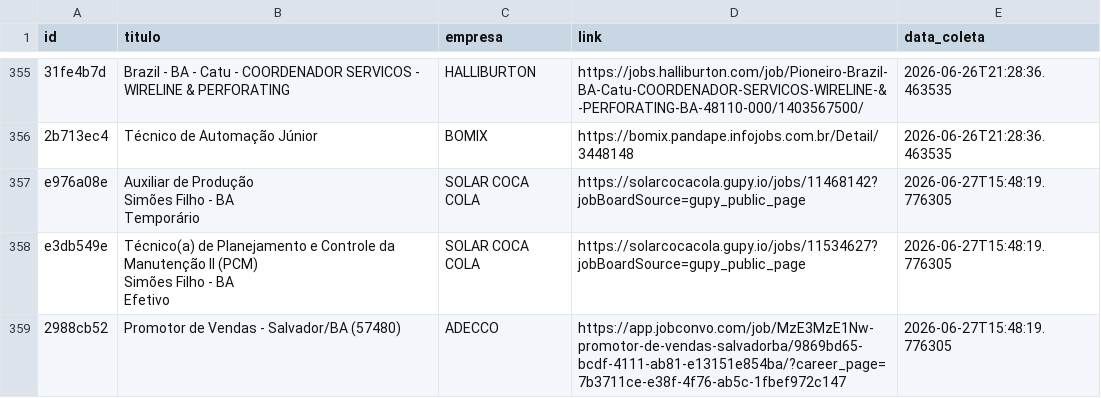
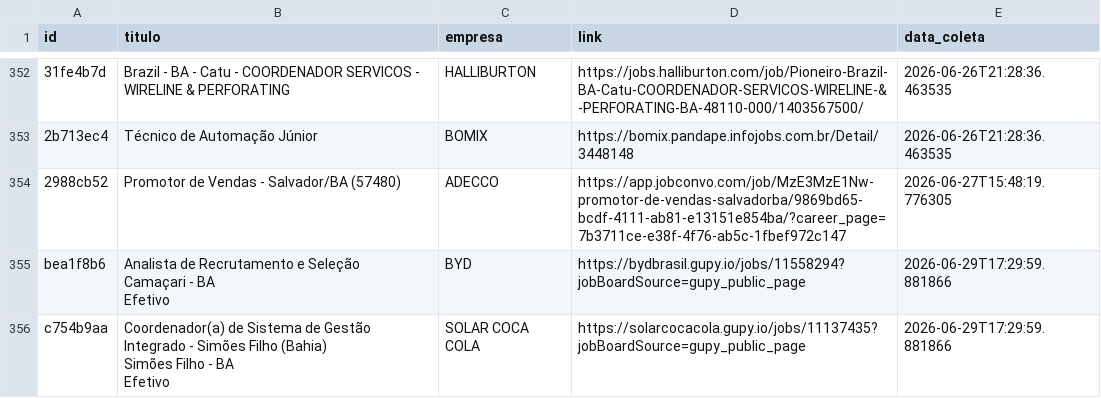
Before and after one commit to AndreyCarlos07/central-vagas, a CSV file: vagas_backup.csv, drawn as a sheet; only a part is shown, gaps mark what is left out; the shorter side is filled out with more unchanged rows; removed rows and columns are numbered as before the commit, all else as after; ↵ is a line break in a cell; the diff covers the shown part only; the diff names each change by its address in the sheet, - before the commit and + after, or states it on an @@ line.

```diff
--- a/vagas_backup.csv
+++ b/vagas_backup.csv
-row 357: e976a08e | Auxiliar de Produção ↵ Simões Filho - BA ↵ Temporário | SOLAR COCA COLA | https://solarcocacola.gupy.io/jobs/11468142?jobBoardSource=gupy_public_page | 2026-06-27T15:48:19.776305
-row 358: e3db549e | Técnico(a) de Planejamento e Controle da Manutenção II (PCM) ↵ Simões Filho - BA ↵ Efetivo | SOLAR COCA COLA | https://solarcocacola.gupy.io/jobs/11534627?jobBoardSource=gupy_public_page | 2026-06-27T15:48:19.776305
```
Also changed, not shown: 3 added rows and 6 removed rows elsewhere in this file.
